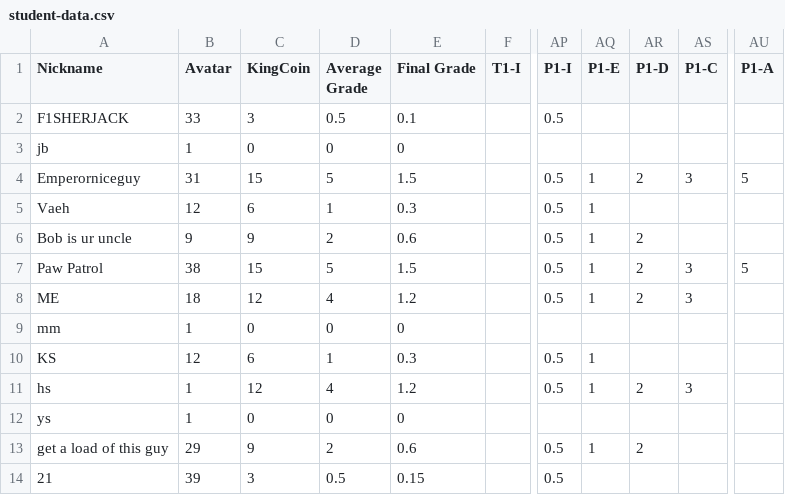
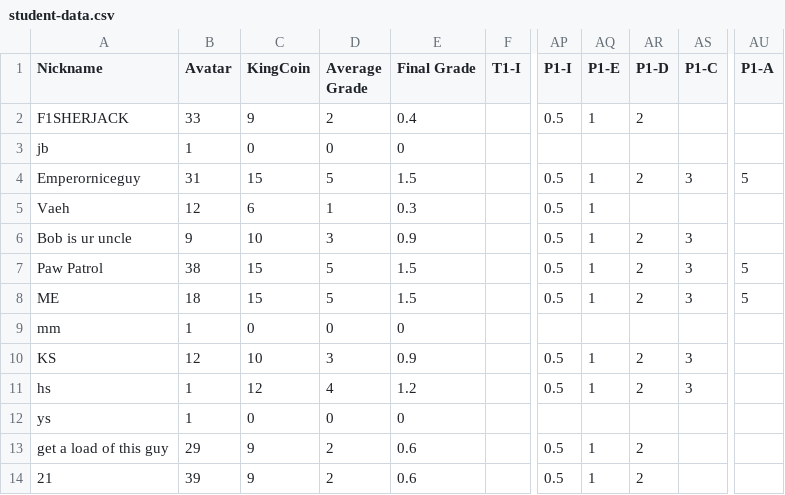
Before and after one commit to multixrulz/mr, a CSV file: 7-tech/t2/status/student-data.csv, drawn as a sheet; only a part is shown, gaps mark what is left out; the diff names each change by its address in the sheet, - before the commit and + after, or states it on an @@ line.

```diff
--- a/7-tech/t2/status/student-data.csv
+++ b/7-tech/t2/status/student-data.csv
-C2 (KingCoin): 3
+C2 (KingCoin): 9
-D2 (Average Grade): 0.5
+D2 (Average Grade): 2
-E2 (Final Grade): 0.1
+E2 (Final Grade): 0.4
-AQ2 (P1-E): (empty)
+AQ2 (P1-E): 1
-AR2 (P1-D): (empty)
+AR2 (P1-D): 2
-C6 (KingCoin): 9
+C6 (KingCoin): 10
-D6 (Average Grade): 2
+D6 (Average Grade): 3
-E6 (Final Grade): 0.6
+E6 (Final Grade): 0.9
-AS6 (P1-C): (empty)
+AS6 (P1-C): 3
-C8 (KingCoin): 12
+C8 (KingCoin): 15
-D8 (Average Grade): 4
+D8 (Average Grade): 5
-E8 (Final Grade): 1.2
+E8 (Final Grade): 1.5
-AU8 (P1-A): (empty)
+AU8 (P1-A): 5
-C10 (KingCoin): 6
+C10 (KingCoin): 10
-D10 (Average Grade): 1
+D10 (Average Grade): 3
-E10 (Final Grade): 0.3
+E10 (Final Grade): 0.9
-AR10 (P1-D): (empty)
+AR10 (P1-D): 2
-AS10 (P1-C): (empty)
+AS10 (P1-C): 3
-C14 (KingCoin): 3
+C14 (KingCoin): 9
-D14 (Average Grade): 0.5
+D14 (Average Grade): 2
-E14 (Final Grade): 0.15
+E14 (Final Grade): 0.6
-AQ14 (P1-E): (empty)
+AQ14 (P1-E): 1
-AR14 (P1-D): (empty)
+AR14 (P1-D): 2
```
Also changed, not shown: 9 other files.
